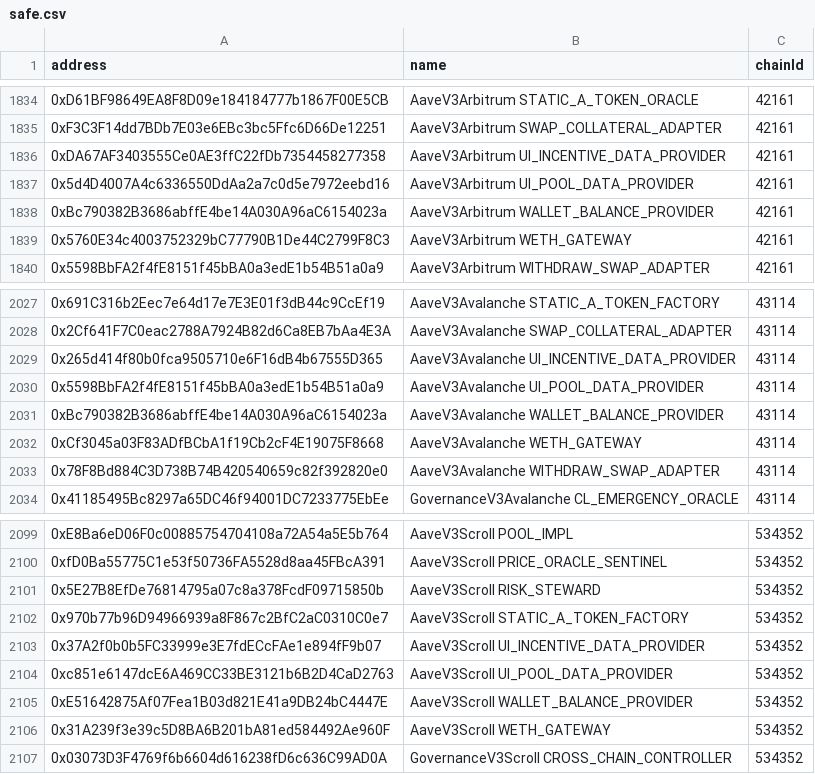
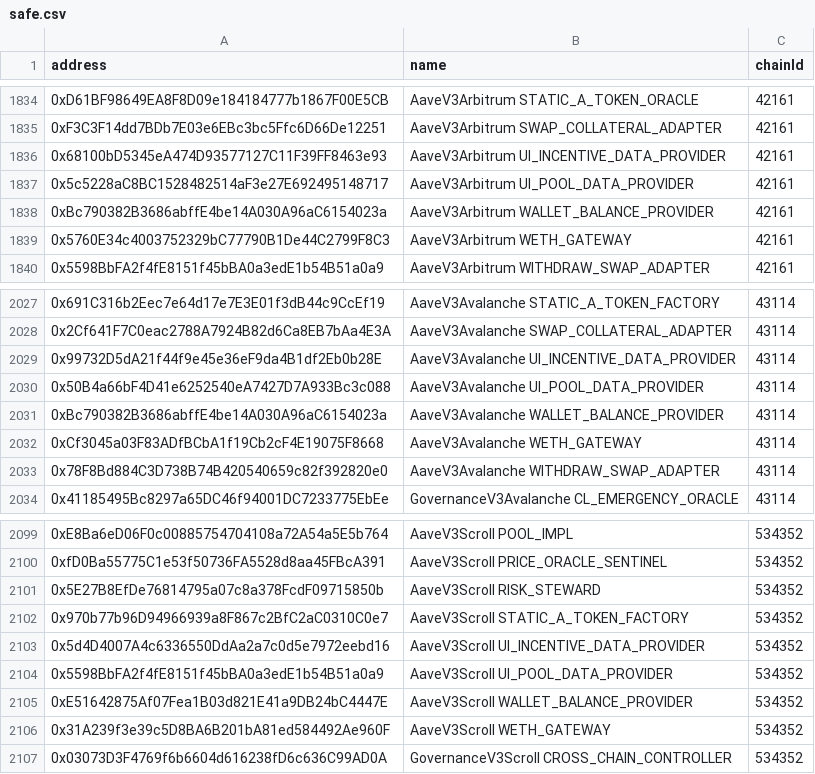
Before and after one commit to bgd-labs/aave-address-book, a CSV file: safe.csv, drawn as a sheet; only a part is shown, gaps mark what is left out; the diff covers the shown part only.

```diff
--- a/safe.csv
+++ b/safe.csv
@@ -1835,4 +1835,4 @@ address,name,chainId
 0xF3C3F14dd7BDb7E03e6EBc3bc5Ffc6D66De12251,AaveV3Arbitrum SWAP_COLLATERAL_ADAPTER,42161
-0xDA67AF3403555Ce0AE3ffC22fDb7354458277358,AaveV3Arbitrum UI_INCENTIVE_DATA_PROVIDER,42161
-0x5d4D4007A4c6336550DdAa2a7c0d5e7972eebd16,AaveV3Arbitrum UI_POOL_DATA_PROVIDER,42161
+0x68100bD5345eA474D93577127C11F39FF8463e93,AaveV3Arbitrum UI_INCENTIVE_DATA_PROVIDER,42161
+0x5c5228aC8BC1528482514aF3e27E692495148717,AaveV3Arbitrum UI_POOL_DATA_PROVIDER,42161
 0xBc790382B3686abffE4be14A030A96aC6154023a,AaveV3Arbitrum WALLET_BALANCE_PROVIDER,42161
@@ -2028,4 +2028,4 @@ address,name,chainId
 0x2Cf641F7C0eac2788A7924B82d6Ca8EB7bAa4E3A,AaveV3Avalanche SWAP_COLLATERAL_ADAPTER,43114
-0x265d414f80b0fca9505710e6F16dB4b67555D365,AaveV3Avalanche UI_INCENTIVE_DATA_PROVIDER,43114
-0x5598BbFA2f4fE8151f45bBA0a3edE1b54B51a0a9,AaveV3Avalanche UI_POOL_DATA_PROVIDER,43114
+0x99732D5dA21f44f9e45e36eF9da4B1df2Eb0b28E,AaveV3Avalanche UI_INCENTIVE_DATA_PROVIDER,43114
+0x50B4a66bF4D41e6252540eA7427D7A933Bc3c088,AaveV3Avalanche UI_POOL_DATA_PROVIDER,43114
 0xBc790382B3686abffE4be14A030A96aC6154023a,AaveV3Avalanche WALLET_BALANCE_PROVIDER,43114
@@ -2102,4 +2102,4 @@ address,name,chainId
 0x970b77b96D94966939a8F867c2BfC2aC0310C0e7,AaveV3Scroll STATIC_A_TOKEN_FACTORY,534352
-0x37A2f0b0b5FC33999e3E7fdECcFAe1e894fF9b07,AaveV3Scroll UI_INCENTIVE_DATA_PROVIDER,534352
-0xc851e6147dcE6A469CC33BE3121b6B2D4CaD2763,AaveV3Scroll UI_POOL_DATA_PROVIDER,534352
+0x5d4D4007A4c6336550DdAa2a7c0d5e7972eebd16,AaveV3Scroll UI_INCENTIVE_DATA_PROVIDER,534352
+0x5598BbFA2f4fE8151f45bBA0a3edE1b54B51a0a9,AaveV3Scroll UI_POOL_DATA_PROVIDER,534352
 0xE51642875Af07Fea1B03d821E41a9DB24bC4447E,AaveV3Scroll WALLET_BALANCE_PROVIDER,534352
```
Also changed, not shown: 20 edited cells elsewhere in this file, 2 other files.
